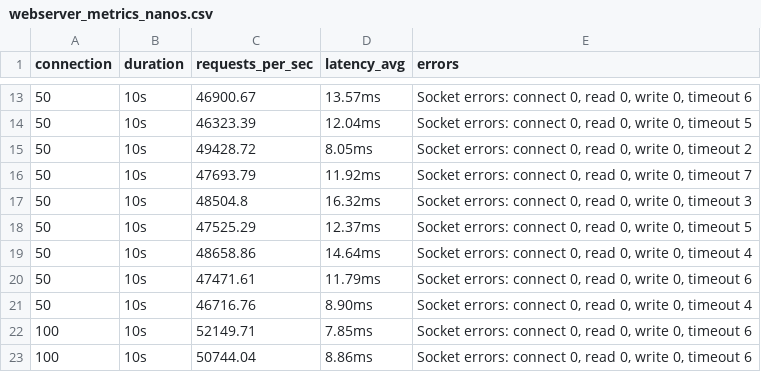
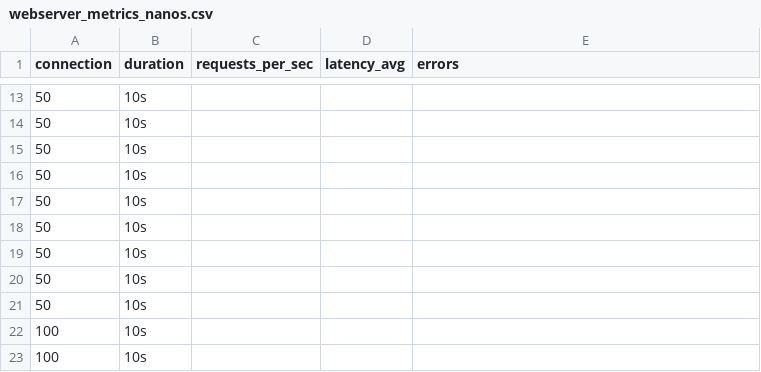
Before and after one commit to philimon-reset/Nanos-Eval, a CSV file: Network-Based/Go/metrics/webserver/webserver_metrics_nanos.csv, drawn as a sheet; only a part is shown, gaps mark what is left out; the diff covers the shown part only.

```diff
--- a/Network-Based/Go/metrics/webserver/webserver_metrics_nanos.csv
+++ b/Network-Based/Go/metrics/webserver/webserver_metrics_nanos.csv
@@ -13,11 +13,11 @@ connection,duration,requests_per_sec,latency_avg,errors
-50,10s,46900.67,13.57ms,"  Socket errors: connect 0, read 0, write 0, timeout 6"
-50,10s,46323.39,12.04ms,"  Socket errors: connect 0, read 0, write 0, timeout 5"
-50,10s,49428.72,8.05ms,"  Socket errors: connect 0, read 0, write 0, timeout 2"
-50,10s,47693.79,11.92ms,"  Socket errors: connect 0, read 0, write 0, timeout 7"
-50,10s,48504.8,16.32ms,"  Socket errors: connect 0, read 0, write 0, timeout 3"
-50,10s,47525.29,12.37ms,"  Socket errors: connect 0, read 0, write 0, timeout 5"
-50,10s,48658.86,14.64ms,"  Socket errors: connect 0, read 0, write 0, timeout 4"
-50,10s,47471.61,11.79ms,"  Socket errors: connect 0, read 0, write 0, timeout 6"
-50,10s,46716.76,8.90ms,"  Socket errors: connect 0, read 0, write 0, timeout 4"
-100,10s,52149.71,7.85ms,"  Socket errors: connect 0, read 0, write 0, timeout 6"
-100,10s,50744.04,8.86ms,"  Socket errors: connect 0, read 0, write 0, timeout 6"
+50,10s,,,
+50,10s,,,
+50,10s,,,
+50,10s,,,
+50,10s,,,
+50,10s,,,
+50,10s,,,
+50,10s,,,
+50,10s,,,
+100,10s,,,
+100,10s,,,
```
Also changed, not shown: 2 removed rows and 48 edited cells elsewhere in this file, Network-Based/Go/metrics/docker_usage_log.csv, Network-Based/Go/metrics/webserver/webserver_metrics_docker.csv, 17 other files.
